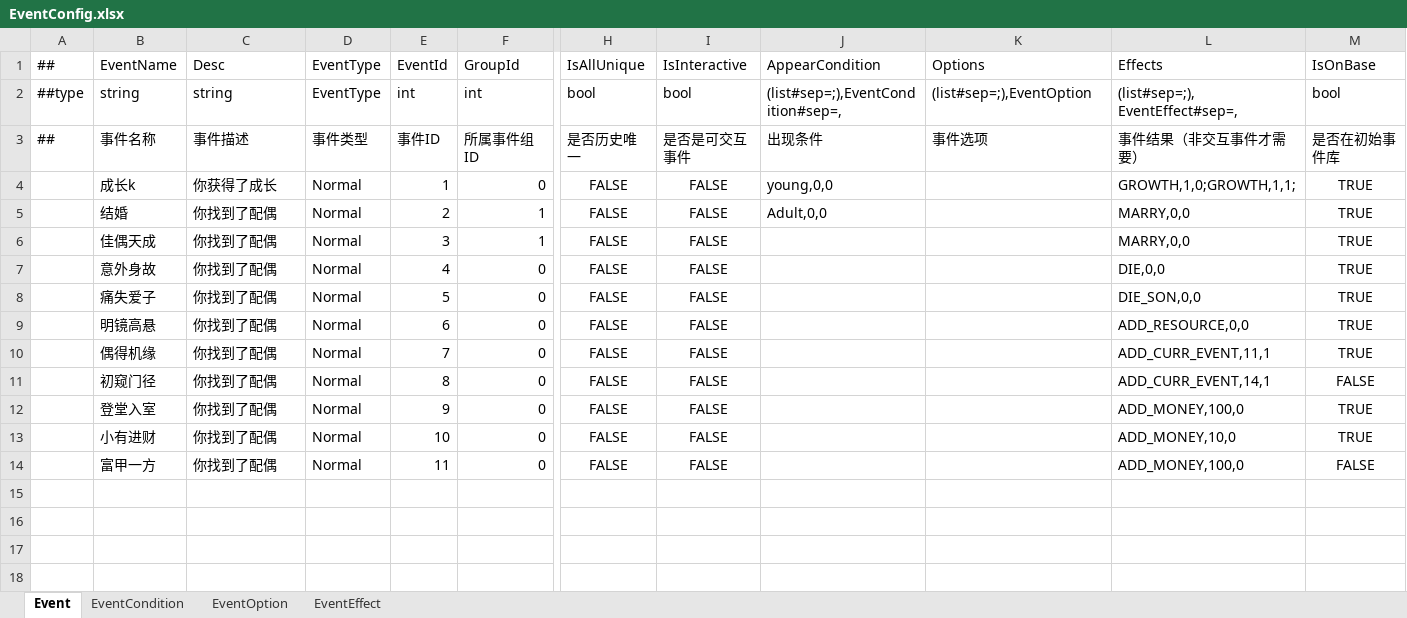
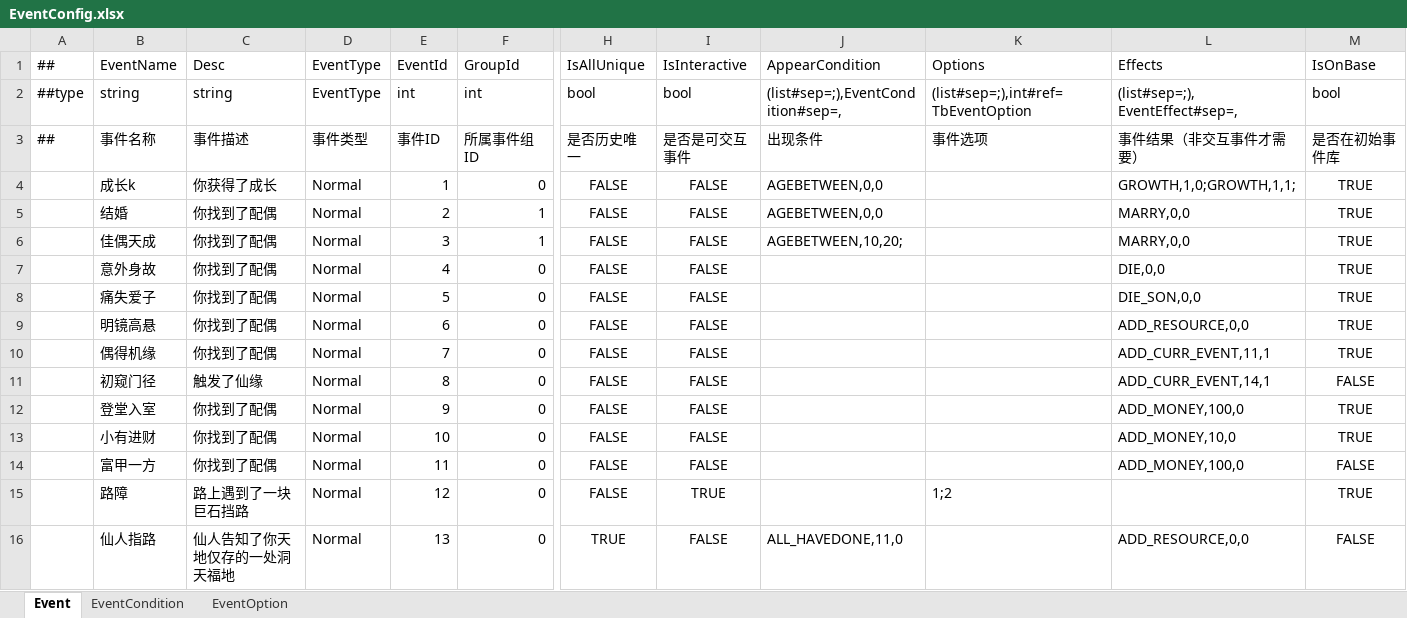
Before and after one commit to fireboltTZ/RootsPinkShark, an Excel workbook: Luban/Config/Datas/Root/EventConfig.xlsx, sheet Event, drawn as a sheet; only a part is shown, gaps mark what is left out; values as stored, in another font and other column widths than the file's, no borders; rows hold the shown columns only; the diff names each change by its address in the sheet, - before the commit and + after, or states it on an @@ line.

```diff
--- a/Luban/Config/Datas/Root/EventConfig.xlsx (sheet Event)
+++ b/Luban/Config/Datas/Root/EventConfig.xlsx (sheet Event)
-sheet tab: EventEffect
-K2: (list#sep=;),EventOption
+K2: (list#sep=;),int#ref=TbEventOption
-J4: young,0,0
+J4: AGEBETWEEN,0,0
-J5: Adult,0,0
+J5: AGEBETWEEN,0,0
-J6: (empty)
+J6: AGEBETWEEN,10,20;
-C11: 你找到了配偶
+C11: 触发了仙缘
+row 15:  | 路障 | 路上遇到了一块巨石挡路 | Normal | 12 | 0 | FALSE | TRUE |  | 1;2 |  | TRUE
+row 16:  | 仙人指路 | 仙人告知了你天地仅存的一处洞天福地 | Normal | 13 | 0 | TRUE | FALSE | ALL_HAVEDONE,11,0 |  | ADD_RESOURCE,0,0 | FALSE
```
Also changed, not shown: sheet EventOption, sheet EventCondition, Luban/Config/Datas/Root/Resource.xlsx, Luban/Config/Datas/Root/Tag.xlsx, 47 other files.
